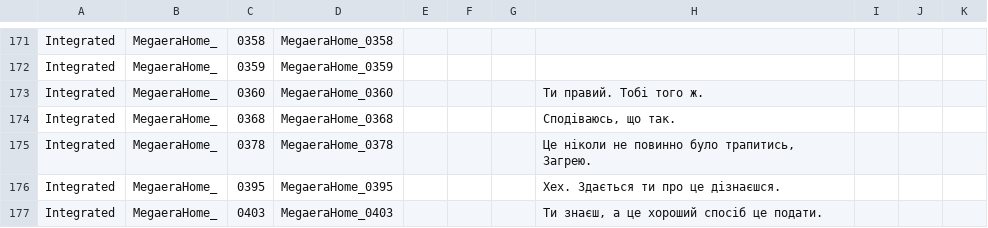
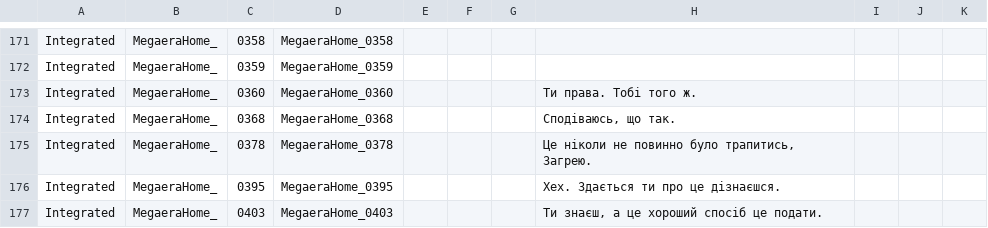
Before and after one commit to MoorASick/Hades_UA, a CSV file: Content/Subtitles/pl/MegaeraHome.csv, drawn as a sheet; only a part is shown, gaps mark what is left out.

```diff
--- a/Content/Subtitles/pl/MegaeraHome.csv
+++ b/Content/Subtitles/pl/MegaeraHome.csv
@@ -172,3 +172,3 @@
 "Integrated","MegaeraHome_","0359","MegaeraHome_0359","","","","","","",""
-"Integrated","MegaeraHome_","0360","MegaeraHome_0360","","","","Ти правий. Тобі того ж.","","",""
+"Integrated","MegaeraHome_","0360","MegaeraHome_0360","","","","Ти права. Тобі того ж.","","",""
 "Integrated","MegaeraHome_","0368","MegaeraHome_0368","","","","Сподіваюсь, що так.","","",""
```
Also changed, not shown: 1 other file.
